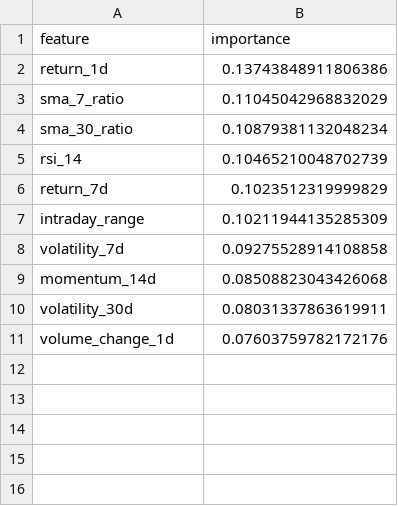
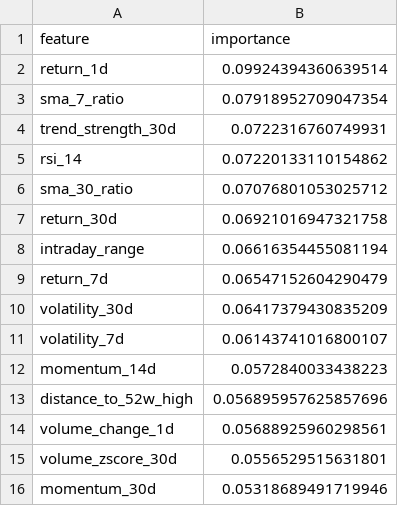
Before and after one commit to smxabc/btc-analyst, a CSV file: reports/generated/feature_importance.csv, drawn as a sheet.

```diff
--- a/reports/generated/feature_importance.csv
+++ b/reports/generated/feature_importance.csv
@@ -1,11 +1,16 @@
 feature,importance
-return_1d,0.13743848911806386
-sma_7_ratio,0.11045042968832029
-sma_30_ratio,0.10879381132048234
-rsi_14,0.10465210048702739
-return_7d,0.1023512319999829
-intraday_range,0.10211944135285309
-volatility_7d,0.09275528914108858
-momentum_14d,0.08508823043426068
-volatility_30d,0.08031337863619911
-volume_change_1d,0.07603759782172176
+return_1d,0.09924394360639514
+sma_7_ratio,0.07918952709047354
+trend_strength_30d,0.0722316760749931
+rsi_14,0.07220133110154862
+sma_30_ratio,0.07076801053025712
+return_30d,0.06921016947321758
+intraday_range,0.06616354455081194
+return_7d,0.06547152604290479
+volatility_30d,0.06417379430835209
+volatility_7d,0.06143741016800107
+momentum_14d,0.0572840033438223
+distance_to_52w_high,0.056895957625857696
+volume_change_1d,0.05688925960298561
+volume_zscore_30d,0.0556529515631801
+momentum_30d,0.05318689491719946
```
Also changed, not shown: 12 other files.
